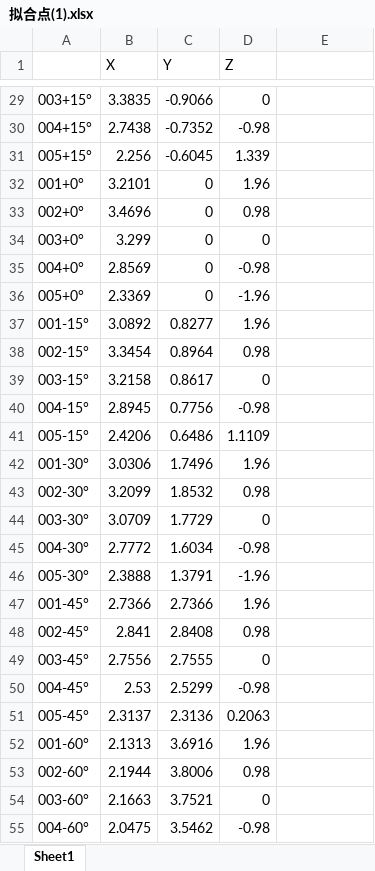
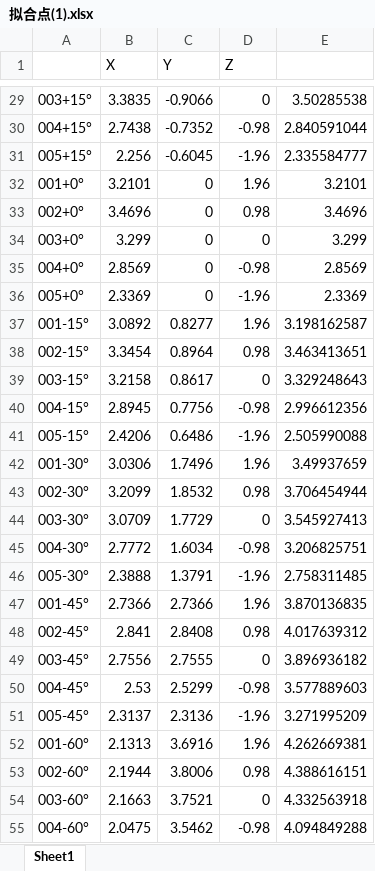
Before and after one commit to bingliang-zh/Dentist-Feng, an Excel workbook: mesh-interpolation/拟合点(1).xlsx, sheet Sheet1, drawn as a sheet; only a part is shown, gaps mark what is left out; values as stored, in another font and other column widths than the file's, no borders; the diff covers the shown part only; the diff names each change by its address in the sheet, - before the commit and + after, or states it on an @@ line.

```diff
--- a/mesh-interpolation/拟合点(1).xlsx (sheet Sheet1)
+++ b/mesh-interpolation/拟合点(1).xlsx (sheet Sheet1)
-E29: (empty)
+E29: 3.50285538
-E30: (empty)
+E30: 2.840591044
-D31 (Z): 1.339
+D31 (Z): -1.96
-E31: (empty)
+E31: 2.335584777
-E32: (empty)
+E32: 3.2101
-E33: (empty)
+E33: 3.4696
-E34: (empty)
+E34: 3.299
-E35: (empty)
+E35: 2.8569
-E36: (empty)
+E36: 2.3369
-E37: (empty)
+E37: 3.198162587
-E38: (empty)
+E38: 3.463413651
-E39: (empty)
+E39: 3.329248643
-E40: (empty)
+E40: 2.996612356
-D41 (Z): 1.1109
+D41 (Z): -1.96
-E41: (empty)
+E41: 2.505990088
-E42: (empty)
+E42: 3.49937659
-E43: (empty)
+E43: 3.706454944
-E44: (empty)
+E44: 3.545927413
-E45: (empty)
+E45: 3.206825751
-E46: (empty)
+E46: 2.758311485
-E47: (empty)
+E47: 3.870136835
-E48: (empty)
+E48: 4.017639312
-E49: (empty)
+E49: 3.896936182
-E50: (empty)
+E50: 3.577889603
-D51 (Z): 0.2063
+D51 (Z): -1.96
-E51: (empty)
+E51: 3.271995209
-E52: (empty)
+E52: 4.262669381
-E53: (empty)
+E53: 4.388616151
-E54: (empty)
+E54: 4.332563918
-E55: (empty)
+E55: 4.094849288
```
Also changed, not shown: 35 edited cells elsewhere in this sheet, 11 other files.
